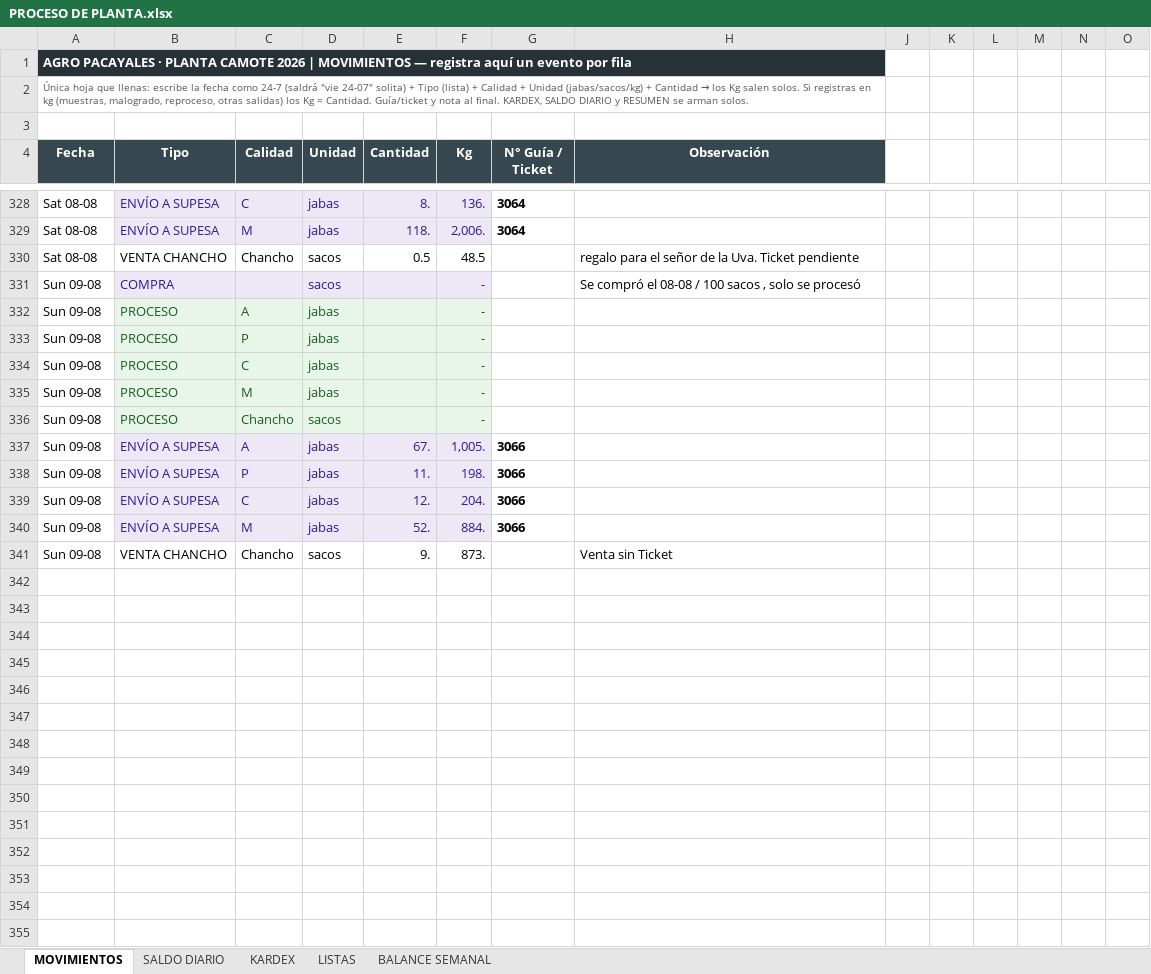
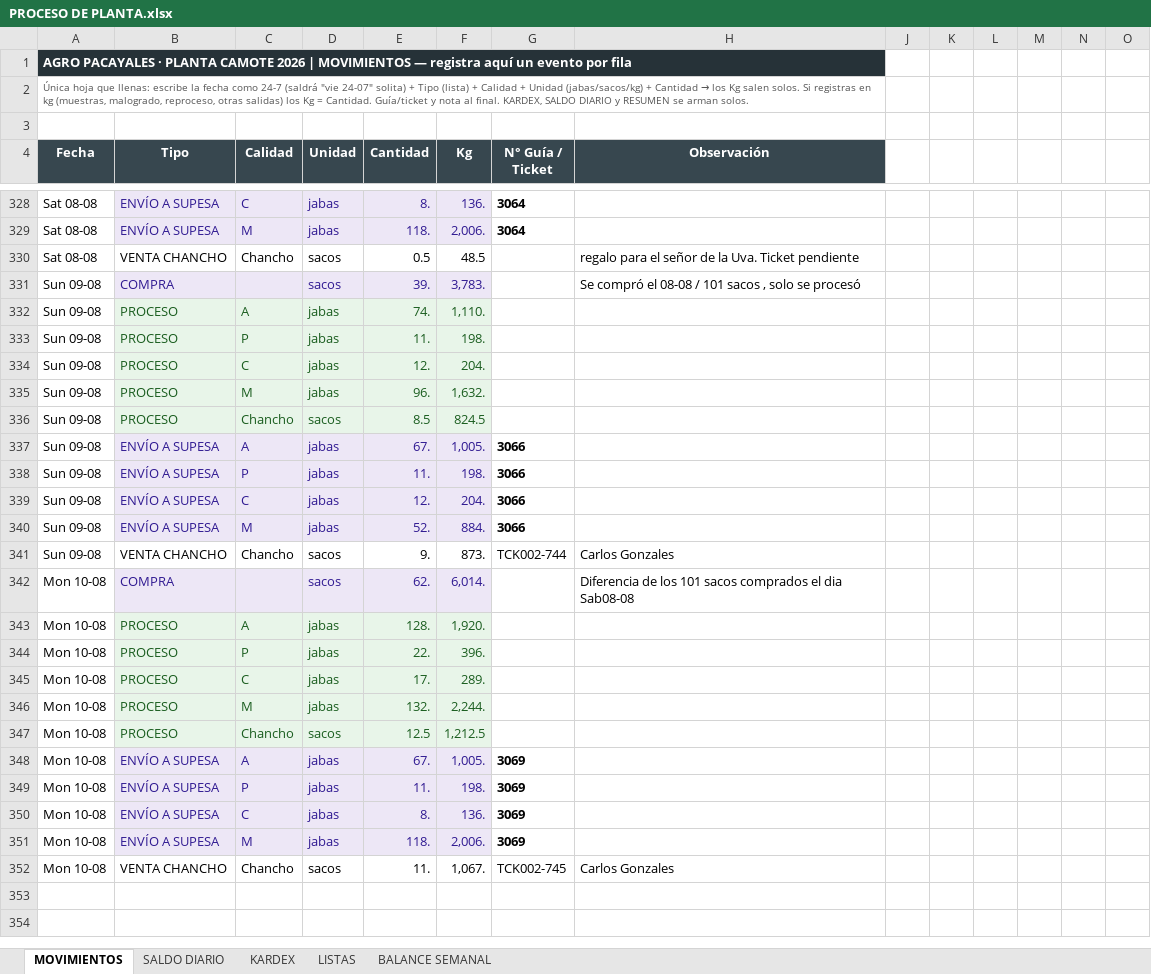
Before and after one commit to mirianmartinezparedes-ship-it/AGRO-PACAYALES, an Excel workbook: PROCESO DE PLANTA.xlsx, sheet MOVIMIENTOS, drawn as a sheet; only a part is shown, gaps mark what is left out; values as stored, in another font and other column widths than the file's, no borders; conditional formats not drawn; removed rows and columns are numbered as before the commit, all else as after; the diff names each change by its address in the sheet, - before the commit and + after, or states it on an @@ line.

```diff
--- a/PROCESO DE PLANTA.xlsx (sheet MOVIMIENTOS)
+++ b/PROCESO DE PLANTA.xlsx (sheet MOVIMIENTOS)
-B1:H1 fill: #263238
+B1:H1 fill: none
-E331 (Cantidad): (empty)
+E331 (Cantidad): 39.
-F331 (Kg): -
+F331 (Kg): 3,783.
-H331 (Observación): …08-08 / 100 sacos ,…
+H331 (Observación): …08-08 / 101 sacos ,…
-E332 (Cantidad): (empty)
+E332 (Cantidad): 74.
-F332 (Kg): -
+F332 (Kg): 1,110.
-E333 (Cantidad): (empty)
+E333 (Cantidad): 11.
-F333 (Kg): -
+F333 (Kg): 198.
-E334 (Cantidad): (empty)
+E334 (Cantidad): 12.
-F334 (Kg): -
+F334 (Kg): 204.
-E335 (Cantidad): (empty)
+E335 (Cantidad): 96.
-F335 (Kg): -
+F335 (Kg): 1,632.
-E336 (Cantidad): (empty)
+E336 (Cantidad): 8.5
-F336 (Kg): -
+F336 (Kg): 824.5
-G341 (N° Guía / Ticket): (empty)
+G341 (N° Guía / Ticket): TCK002-744
-H341 (Observación): Venta sin Ticket
+H341 (Observación): Carlos Gonzales
-row 342: (empty)
+row 342: Mon 10-08 | COMPRA |  | sacos | 62. | 6,014. |  | Diferencia de los 101 sacos comprados el dia Sab08-08
-B342:F342 fill: none
+B342:F342 fill: #EDE7F6
-row 343: (empty)
+row 343: Mon 10-08 | PROCESO | A | jabas | 128. | 1,920.
-B343:F347 fill: none
+B343:F347 fill: #E8F5E9
-row 344: (empty)
+row 344: Mon 10-08 | PROCESO | P | jabas | 22. | 396.
-row 345: (empty)
+row 345: Mon 10-08 | PROCESO | C | jabas | 17. | 289.
-row 346: (empty)
+row 346: Mon 10-08 | PROCESO | M | jabas | 132. | 2,244.
-row 347: (empty)
+row 347: Mon 10-08 | PROCESO | Chancho | sacos | 12.5 | 1,212.5
-row 348: (empty)
+row 348: Mon 10-08 | ENVÍO A SUPESA | A | jabas | 67. | 1,005. | 3069
-B348:F351 fill: none
+B348:F351 fill: #EDE7F6
-row 349: (empty)
+row 349: Mon 10-08 | ENVÍO A SUPESA | P | jabas | 11. | 198. | 3069
-row 350: (empty)
+row 350: Mon 10-08 | ENVÍO A SUPESA | C | jabas | 8. | 136. | 3069
-row 351: (empty)
+row 351: Mon 10-08 | ENVÍO A SUPESA | M | jabas | 118. | 2,006. | 3069
-row 352: (empty)
+row 352: Mon 10-08 | VENTA CHANCHO | Chancho | sacos | 11. | 1,067. | TCK002-745 | Carlos Gonzales
-row 353: (empty)
```
Also changed, not shown: sheet KARDEX, sheet SALDO DIARIO, sheet BALANCE SEMANAL, formulas that keep their value, hidden cells, 1 other file.
